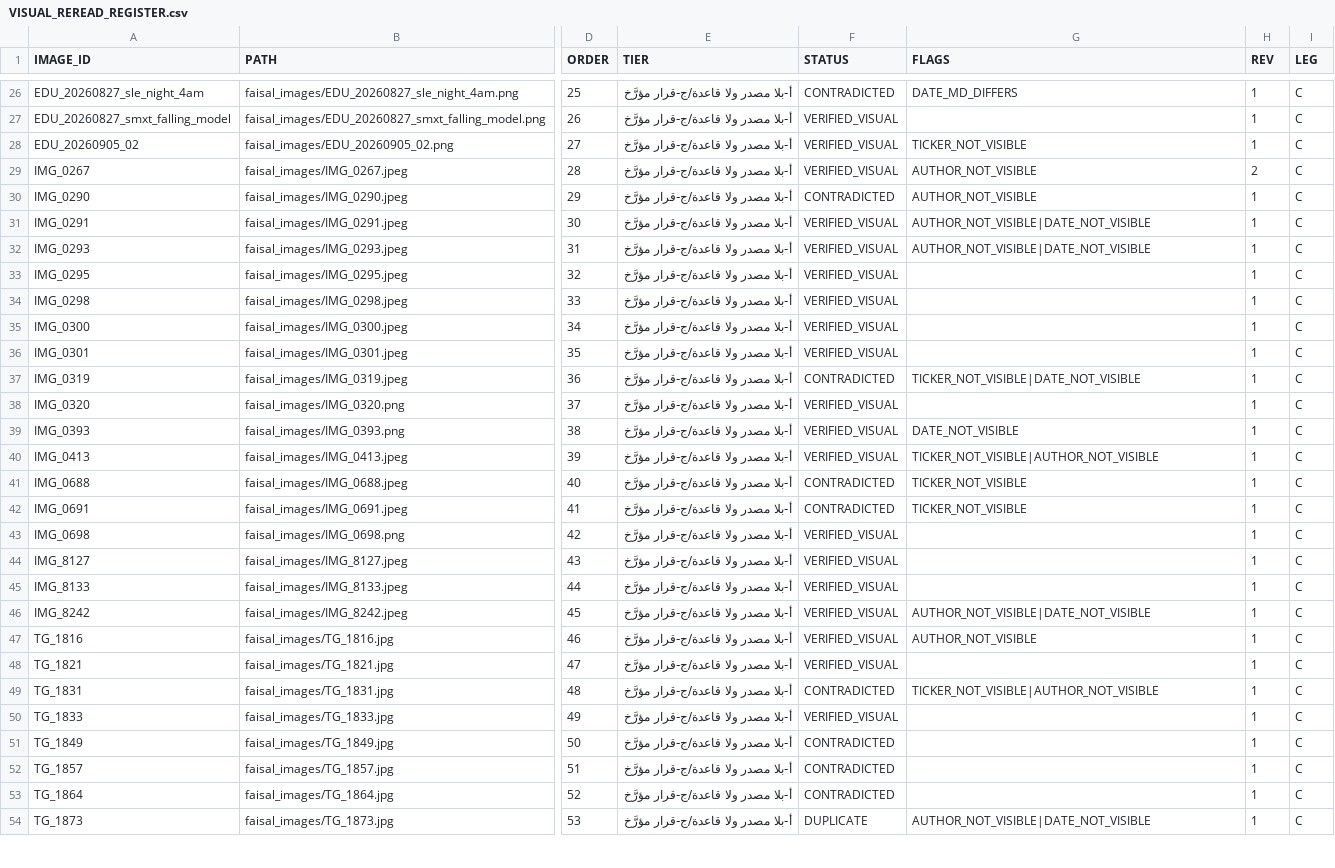
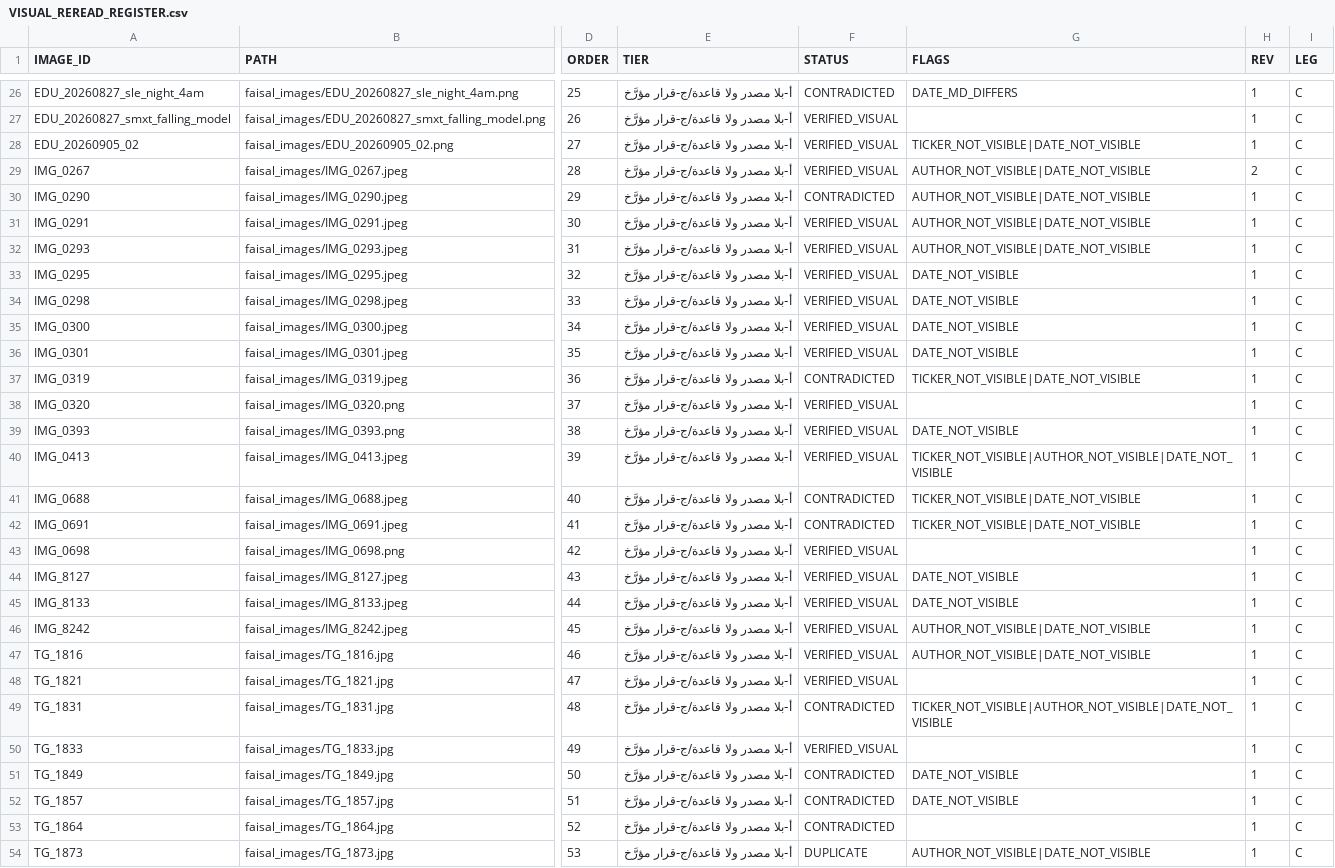
Before and after one commit to sam72x1/Super_Stocks, a CSV file: fm_forensics/reread/VISUAL_REREAD_REGISTER.csv, drawn as a sheet; only a part is shown, gaps mark what is left out; the diff covers the shown part only; the diff names each change by its address in the sheet, - before the commit and + after, or states it on an @@ line.

```diff
--- a/fm_forensics/reread/VISUAL_REREAD_REGISTER.csv
+++ b/fm_forensics/reread/VISUAL_REREAD_REGISTER.csv
-G28 (FLAGS): TICKER_NOT_VISIBLE
+G28 (FLAGS): TICKER_NOT_VISIBLE|DATE_NOT_VISIBLE
-G29:G30 (FLAGS): AUTHOR_NOT_VISIBLE
+G29:G30 (FLAGS): AUTHOR_NOT_VISIBLE|DATE_NOT_VISIBLE
-G33:G36 (FLAGS): (empty)
+G33:G36 (FLAGS): DATE_NOT_VISIBLE
-G40 (FLAGS): TICKER_NOT_VISIBLE|AUTHOR_NOT_VISIBLE
+G40 (FLAGS): TICKER_NOT_VISIBLE|AUTHOR_NOT_VISIBLE|DATE_NOT_VISIBLE
-G41:G42 (FLAGS): TICKER_NOT_VISIBLE
+G41:G42 (FLAGS): TICKER_NOT_VISIBLE|DATE_NOT_VISIBLE
-G44:G45 (FLAGS): (empty)
+G44:G45 (FLAGS): DATE_NOT_VISIBLE
-G47 (FLAGS): AUTHOR_NOT_VISIBLE
+G47 (FLAGS): AUTHOR_NOT_VISIBLE|DATE_NOT_VISIBLE
-G49 (FLAGS): TICKER_NOT_VISIBLE|AUTHOR_NOT_VISIBLE
+G49 (FLAGS): TICKER_NOT_VISIBLE|AUTHOR_NOT_VISIBLE|DATE_NOT_VISIBLE
-G51:G52 (FLAGS): (empty)
+G51:G52 (FLAGS): DATE_NOT_VISIBLE
```
Also changed, not shown: 111 edited cells elsewhere in this file, 4 other files.
